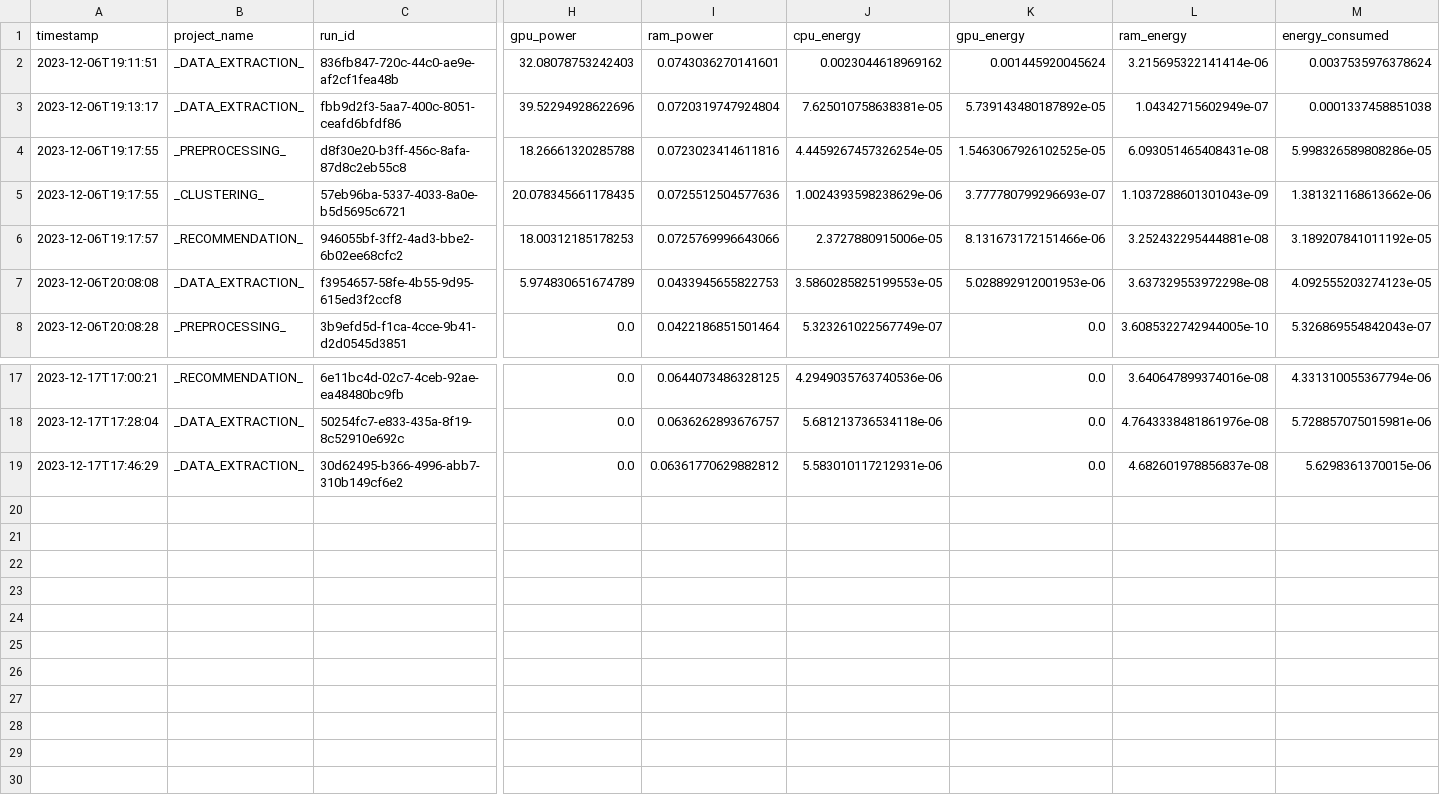
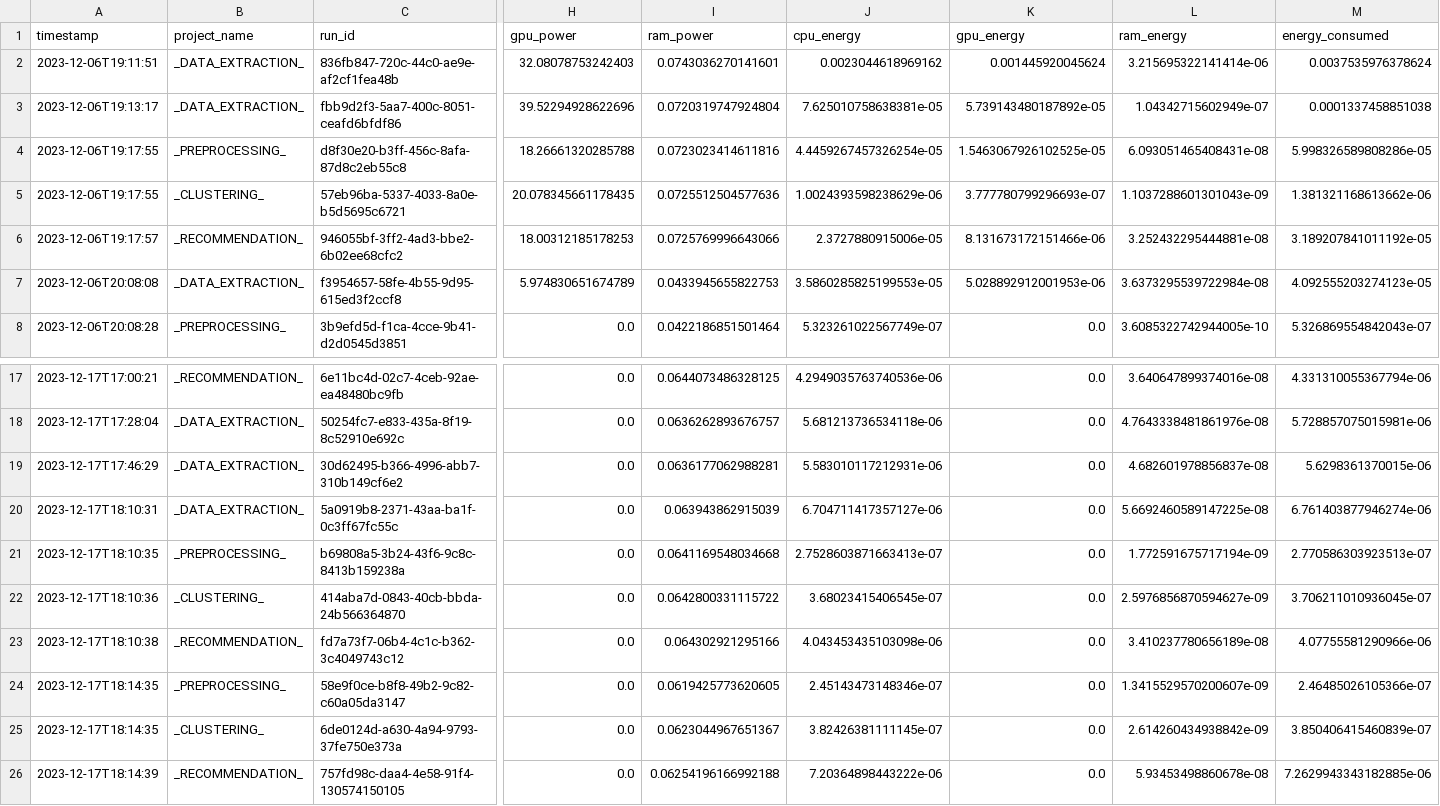
Before and after one commit to se4ai2324-uniba/MusicExpress, a CSV file: reports/codecarbon/emissions.csv, drawn as a sheet; only a part is shown, gaps mark what is left out; rows hold the shown columns only; the diff names each change by its address in the sheet, - before the commit and + after, or states it on an @@ line.

Commit message:
added messages after extract_data

```diff
--- a/reports/codecarbon/emissions.csv
+++ b/reports/codecarbon/emissions.csv
-L7 (ram_energy): 3.637329553972298e-08
+L7 (ram_energy): 3.6373295539722984e-08
-I19 (ram_power): 0.06361770629882812
+I19 (ram_power): 0.0636177062988281
+row 20: 2023-12-17T18:10:31 | _DATA_EXTRACTION_ | 5a0919b8-2371-43aa-ba1f-0c3ff67fc55c | 0.0 | 0.063943862915039 | 6.704711417357127e-06 | 0.0 | 5.6692460589147225e-08 | 6.761403877946274e-06
+row 21: 2023-12-17T18:10:35 | _PREPROCESSING_ | b69808a5-3b24-43f6-9c8c-8413b159238a | 0.0 | 0.0641169548034668 | 2.7528603871663413e-07 | 0.0 | 1.772591675717194e-09 | 2.770586303923513e-07
+row 22: 2023-12-17T18:10:36 | _CLUSTERING_ | 414aba7d-0843-40cb-bbda-24b566364870 | 0.0 | 0.0642800331115722 | 3.68023415406545e-07 | 0.0 | 2.5976856870594627e-09 | 3.706211010936045e-07
+row 23: 2023-12-17T18:10:38 | _RECOMMENDATION_ | fd7a73f7-06b4-4c1c-b362-3c4049743c12 | 0.0 | 0.064302921295166 | 4.043453435103098e-06 | 0.0 | 3.410237780656189e-08 | 4.07755581290966e-06
+row 24: 2023-12-17T18:14:35 | _PREPROCESSING_ | 58e9f0ce-b8f8-49b2-9c82-c60a05da3147 | 0.0 | 0.0619425773620605 | 2.45143473148346e-07 | 0.0 | 1.3415529570200607e-09 | 2.46485026105366e-07
+row 25: 2023-12-17T18:14:35 | _CLUSTERING_ | 6de0124d-a630-4a94-9793-37fe750e373a | 0.0 | 0.0623044967651367 | 3.82426381111145e-07 | 0.0 | 2.614260434938842e-09 | 3.850406415460839e-07
+row 26: 2023-12-17T18:14:39 | _RECOMMENDATION_ | 757fd98c-daa4-4e58-91f4-130574150105 | 0.0 | 0.06254196166992188 | 7.20364898443222e-06 | 0.0 | 5.93453498860678e-08 | 7.2629943343182885e-06
```
Also changed, not shown: 1 other file.
